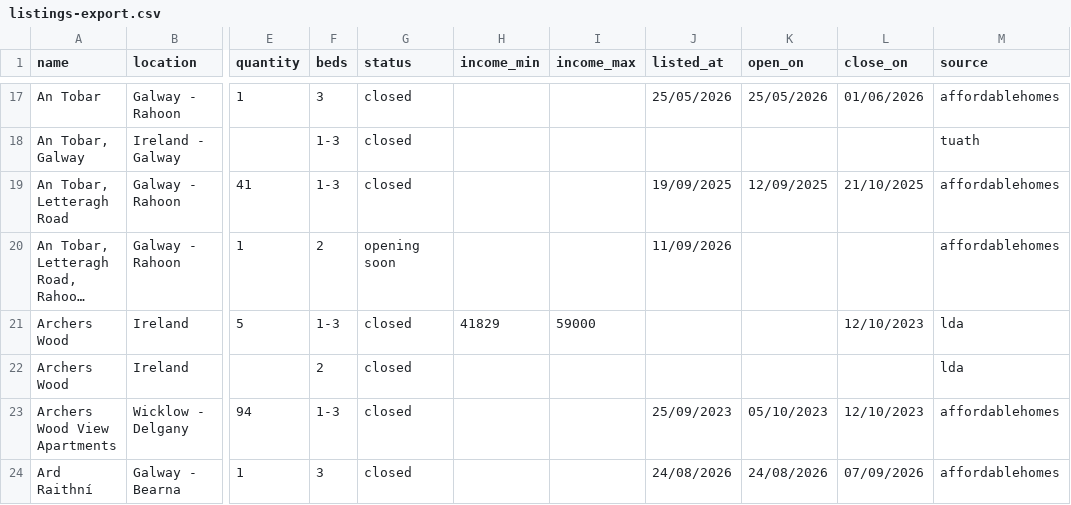
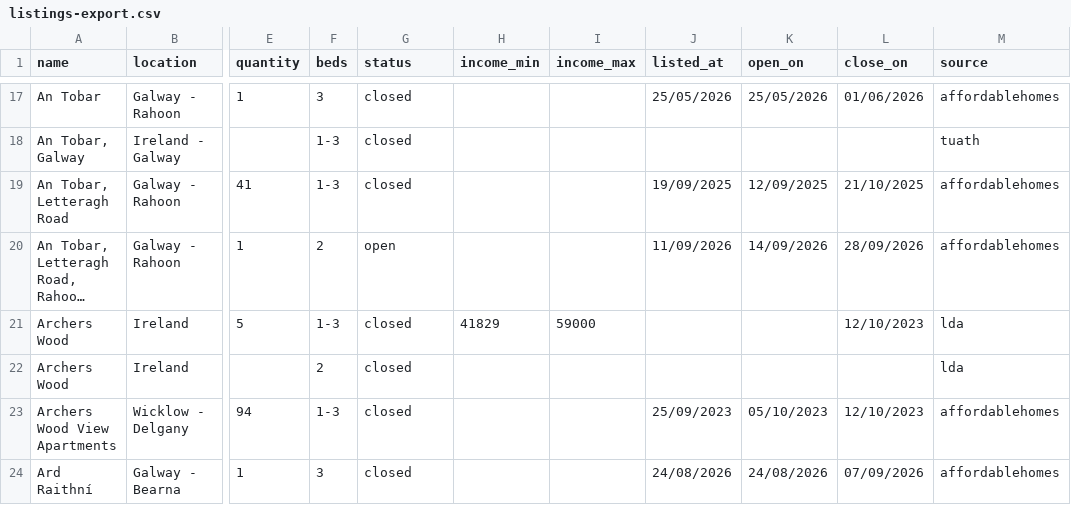
Before and after one commit to costrentalhub/costrentalhub.github.io, a CSV file: data/listings-export.csv, drawn as a sheet; only a part is shown, gaps mark what is left out; long unchanged cells end in …; the diff covers the shown part only; the diff names each change by its address in the sheet, - before the commit and + after, or states it on an @@ line.

```diff
--- a/data/listings-export.csv
+++ b/data/listings-export.csv
-G20 (status): opening soon
+G20 (status): open
-K20 (open_on): (empty)
+K20 (open_on): 14/09/2026
-L20 (close_on): (empty)
+L20 (close_on): 28/09/2026
```
Also changed, not shown: 2 added rows and 2 edited cells elsewhere in this file, data/listings-open.csv, 2 other files.
